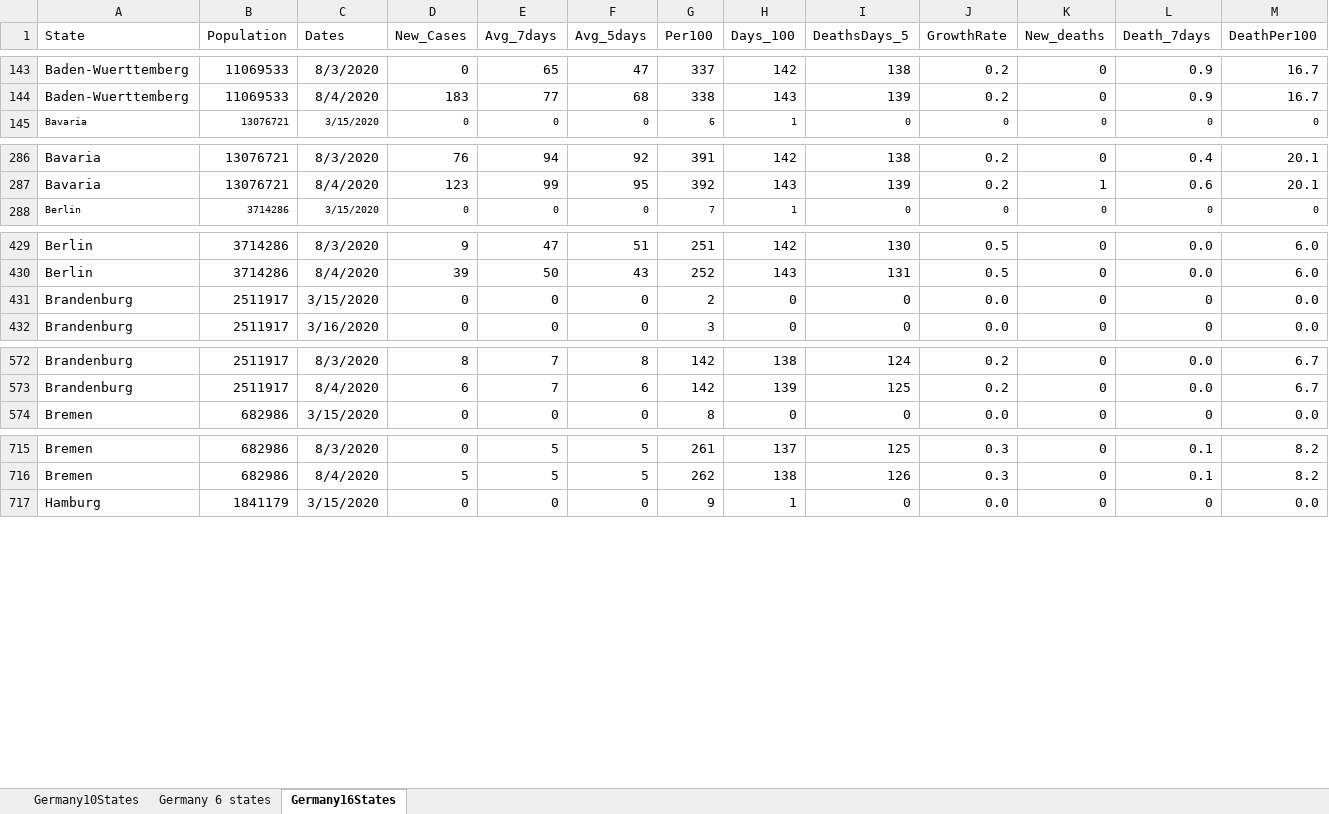
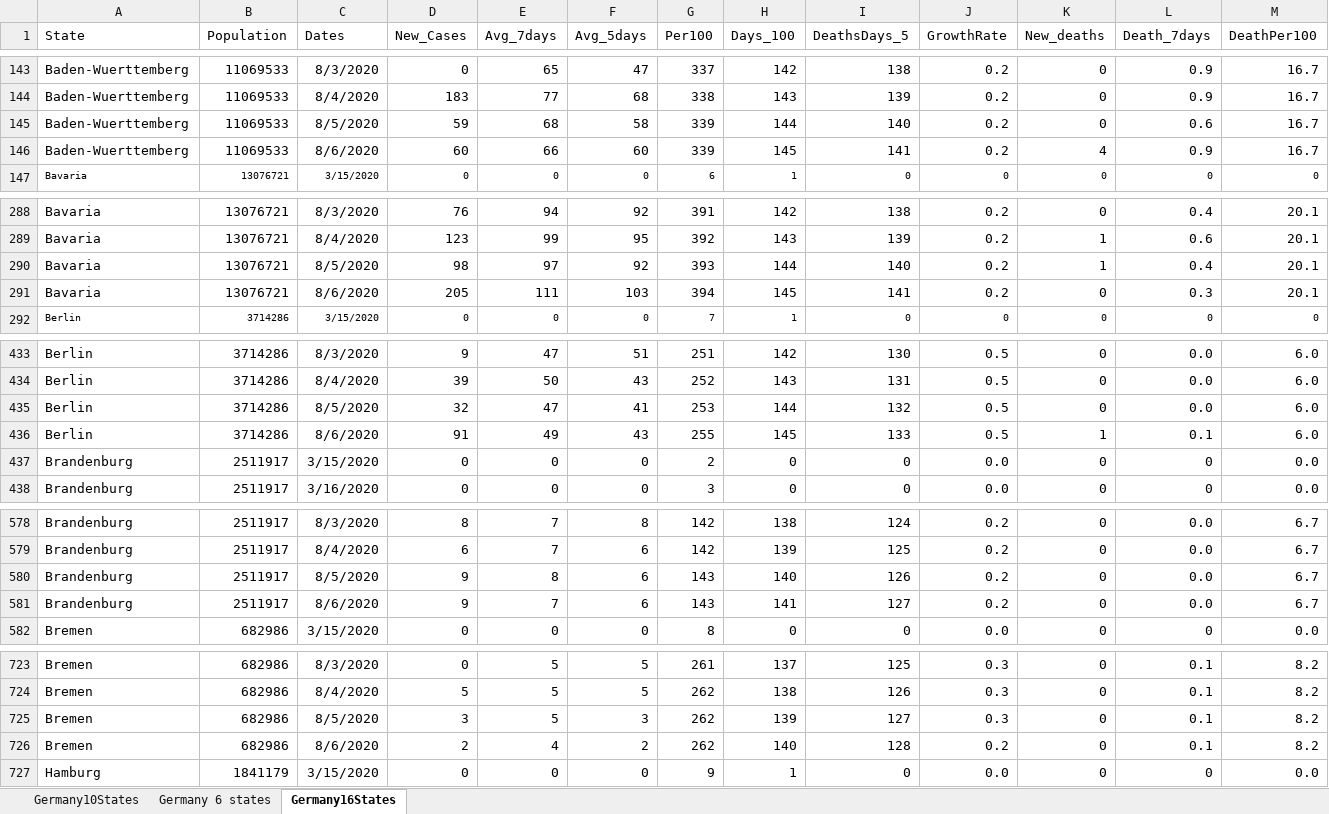
Before and after one commit to nyyubio/First_Website, an Excel workbook: static/data/Germany16StatesXLSX.xlsx, sheet Germany16States, drawn as a sheet; only a part is shown, gaps mark what is left out; values as stored, in another font and other column widths than the file's, no borders; rows hold the shown columns only; the diff covers the shown part only; the diff names each change by its address in the sheet, - before the commit and + after, or states it on an @@ line.

```diff
--- a/static/data/Germany16StatesXLSX.xlsx (sheet Germany16States)
+++ b/static/data/Germany16StatesXLSX.xlsx (sheet Germany16States)
+row 145: Baden-Wuerttemberg | 11069533 | 8/5/2020 | 59 | 68 | 58 | 339 | 144 | 140 | 0.2 | 0 | 0.6 | 16.7
+row 146: Baden-Wuerttemberg | 11069533 | 8/6/2020 | 60 | 66 | 60 | 339 | 145 | 141 | 0.2 | 4 | 0.9 | 16.7
+row 290: Bavaria | 13076721 | 8/5/2020 | 98 | 97 | 92 | 393 | 144 | 140 | 0.2 | 1 | 0.4 | 20.1
+row 291: Bavaria | 13076721 | 8/6/2020 | 205 | 111 | 103 | 394 | 145 | 141 | 0.2 | 0 | 0.3 | 20.1
+row 435: Berlin | 3714286 | 8/5/2020 | 32 | 47 | 41 | 253 | 144 | 132 | 0.5 | 0 | 0.0 | 6.0
+row 436: Berlin | 3714286 | 8/6/2020 | 91 | 49 | 43 | 255 | 145 | 133 | 0.5 | 1 | 0.1 | 6.0
+row 580: Brandenburg | 2511917 | 8/5/2020 | 9 | 8 | 6 | 143 | 140 | 126 | 0.2 | 0 | 0.0 | 6.7
+row 581: Brandenburg | 2511917 | 8/6/2020 | 9 | 7 | 6 | 143 | 141 | 127 | 0.2 | 0 | 0.0 | 6.7
+row 725: Bremen | 682986 | 8/5/2020 | 3 | 5 | 3 | 262 | 139 | 127 | 0.3 | 0 | 0.1 | 8.2
+row 726: Bremen | 682986 | 8/6/2020 | 2 | 4 | 2 | 262 | 140 | 128 | 0.2 | 0 | 0.1 | 8.2
```
Also changed, not shown: 22 added rows and 24 edited cells elsewhere in this sheet, formulas that keep their value, public/data/Germany16StatesXLSX.xlsx, 44 other files.
